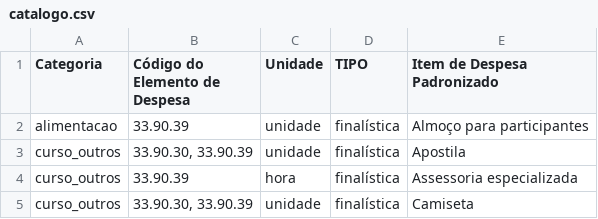
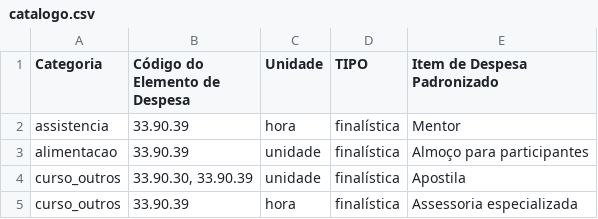
Before and after one commit to MDSSisec/SPFD-TED_Publico, a CSV file: catalogo.csv, drawn as a sheet; only a part is shown; the shorter side is filled out with more unchanged rows; the diff names each change by its address in the sheet, - before the commit and + after, or states it on an @@ line.

```diff
--- a/catalogo.csv
+++ b/catalogo.csv
+row 2: assistencia | 33.90.39 | hora | finalística | Mentor
```
Also changed, not shown: 1 other file.
